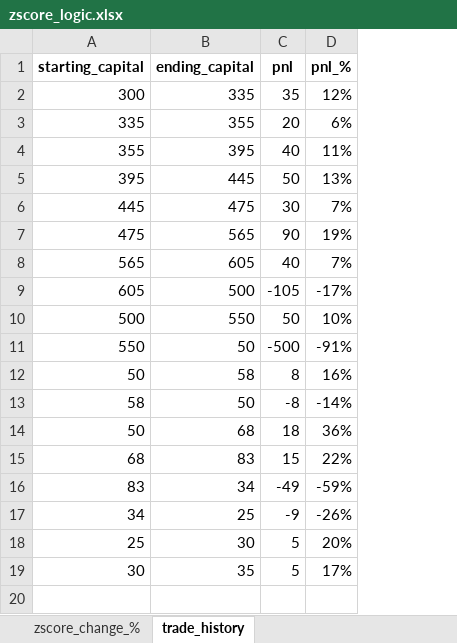
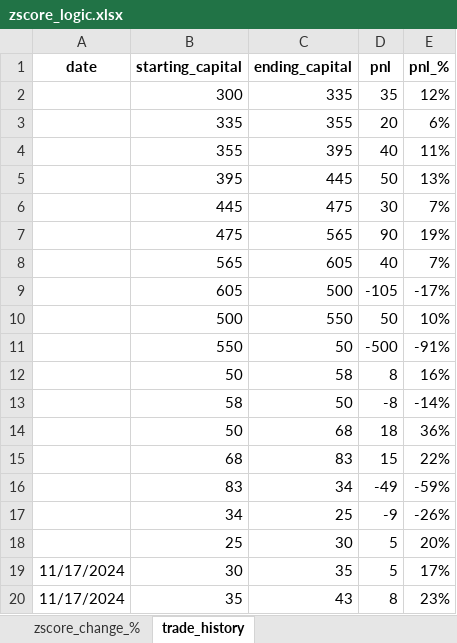
Before and after one commit to Tananashvili/Bybit-Bot, an Excel workbook: zscore_logic.xlsx, sheet trade_history, drawn as a sheet; values as stored, in another font and other column widths than the file's, no borders; conditional formats not drawn; the diff names each change by its address in the sheet, - before the commit and + after, or states it on an @@ line.

```diff
--- a/zscore_logic.xlsx (sheet trade_history)
+++ b/zscore_logic.xlsx (sheet trade_history)
+column A (date), row 19: 11/17/2024
+row 20: 11/17/2024 | 35 | 43 | 8 | 23%
```
Also changed, not shown: sheet zscore_change_%, formulas that keep their value, 2_cointegrated_pairs.xlsx, 10 other files.
